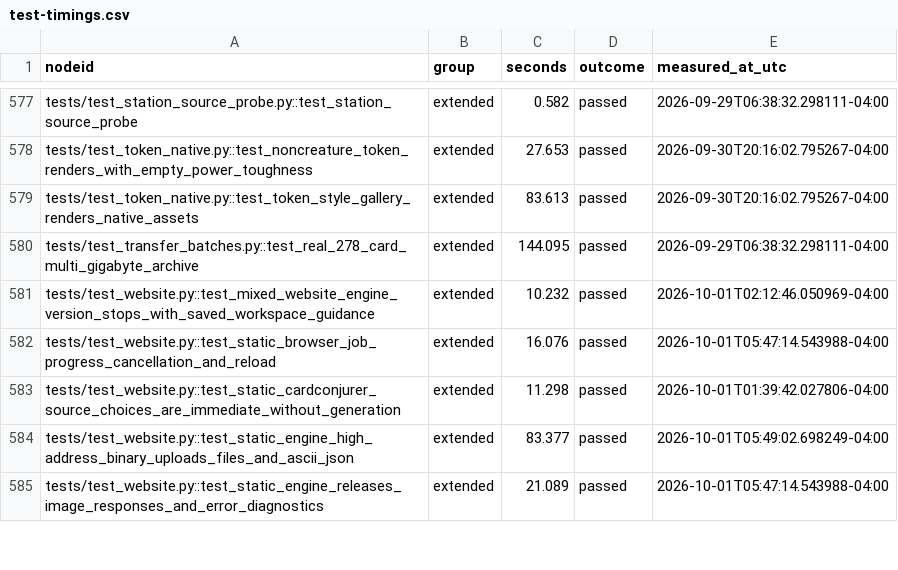
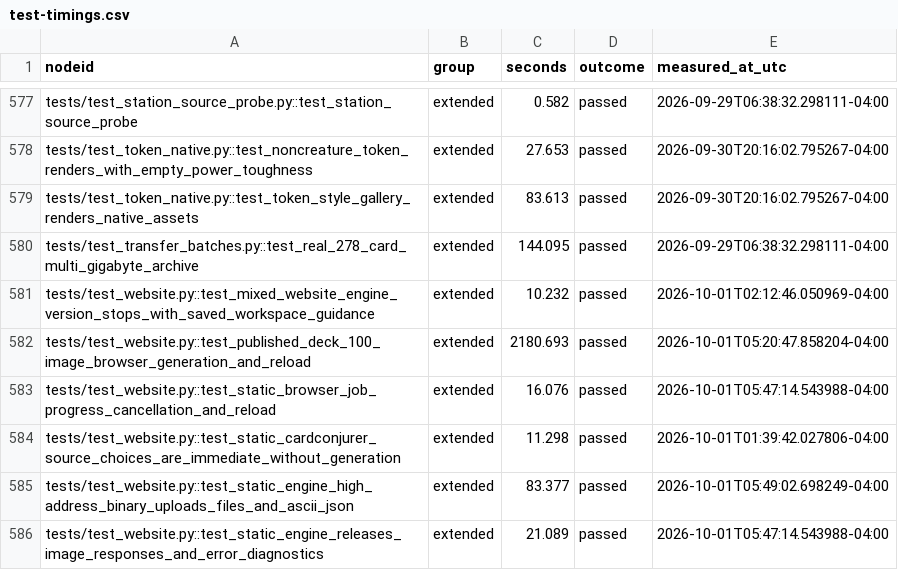
Before and after one commit to andro951/cards, a CSV file: ProxyFoundry/docs/test-timings.csv, drawn as a sheet; only a part is shown, gaps mark what is left out.

Commit message:
Record successful 100-image browser recovery and final repair verification

```diff
--- a/ProxyFoundry/docs/test-timings.csv
+++ b/ProxyFoundry/docs/test-timings.csv
@@ -581,2 +581,3 @@ tests/test_transfer_batches.py::test_real_278_card_multi_gigabyte_archive,extend
 tests/test_website.py::test_mixed_website_engine_version_stops_with_saved_workspace_guidance,extended,10.232,passed,2026-10-01T02:12:46.050969-04:00
+tests/test_website.py::test_published_deck_100_image_browser_generation_and_reload,extended,2180.693,passed,2026-10-01T05:20:47.858204-04:00
 tests/test_website.py::test_static_browser_job_progress_cancellation_and_reload,extended,16.076,passed,2026-10-01T05:47:14.543988-04:00
```
Also changed, not shown: 6 other files.
